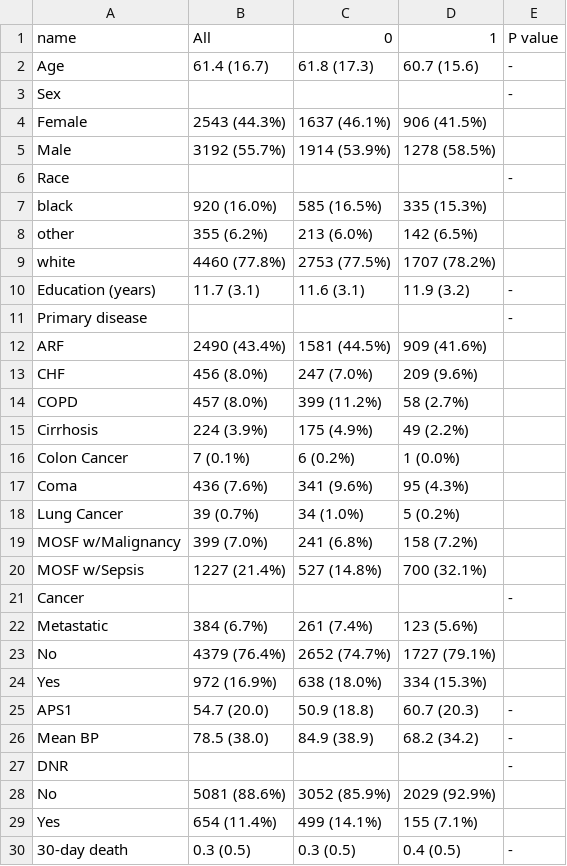
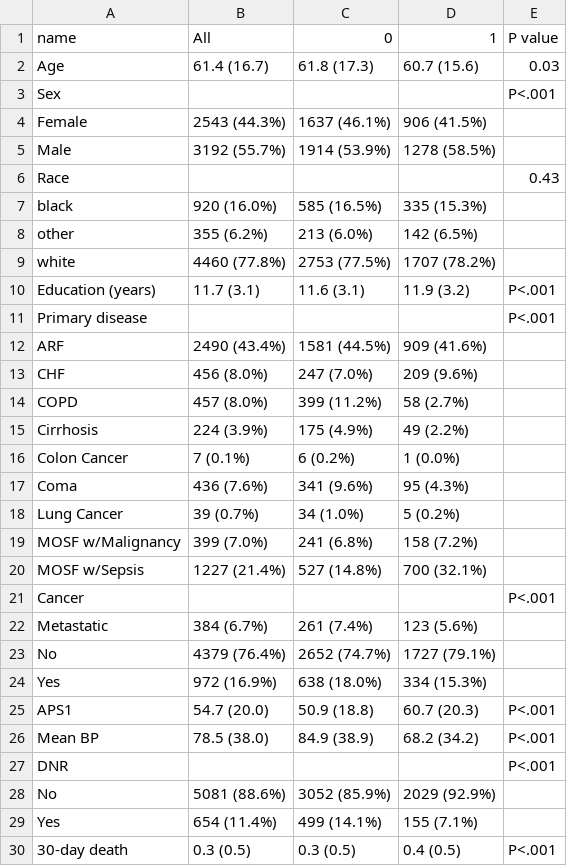
Before and after one commit to mizuy/statract, a CSV file: docs/examples/assets/psm_rhc/table1_unmatched.csv, drawn as a sheet.

Commit message:
Regenerate example assets with the Table One test fix

```diff
--- a/docs/examples/assets/psm_rhc/table1_unmatched.csv
+++ b/docs/examples/assets/psm_rhc/table1_unmatched.csv
@@ -1,7 +1,7 @@
 name,All,0,1,P value
-Age,61.4 (16.7),61.8 (17.3),60.7 (15.6),-
-Sex,"","","",-
+Age,61.4 (16.7),61.8 (17.3),60.7 (15.6),0.03
+Sex,"","","",P<.001
   Female,2543 (44.3%),1637 (46.1%),906 (41.5%),""
   Male,3192 (55.7%),1914 (53.9%),1278 (58.5%),""
-Race,"","","",-
+Race,"","","",0.43
   black,920 (16.0%),585 (16.5%),335 (15.3%),""
@@ -9,4 +9,4 @@ Race,"","","",-
   white,4460 (77.8%),2753 (77.5%),1707 (78.2%),""
-Education (years),11.7 (3.1),11.6 (3.1),11.9 (3.2),-
-Primary disease,"","","",-
+Education (years),11.7 (3.1),11.6 (3.1),11.9 (3.2),P<.001
+Primary disease,"","","",P<.001
   ARF,2490 (43.4%),1581 (44.5%),909 (41.6%),""
@@ -20,3 +20,3 @@ Primary disease,"","","",-
   MOSF w/Sepsis,1227 (21.4%),527 (14.8%),700 (32.1%),""
-Cancer,"","","",-
+Cancer,"","","",P<.001
   Metastatic,384 (6.7%),261 (7.4%),123 (5.6%),""
@@ -24,7 +24,7 @@ Cancer,"","","",-
   Yes,972 (16.9%),638 (18.0%),334 (15.3%),""
-APS1,54.7 (20.0),50.9 (18.8),60.7 (20.3),-
-Mean BP,78.5 (38.0),84.9 (38.9),68.2 (34.2),-
-DNR,"","","",-
+APS1,54.7 (20.0),50.9 (18.8),60.7 (20.3),P<.001
+Mean BP,78.5 (38.0),84.9 (38.9),68.2 (34.2),P<.001
+DNR,"","","",P<.001
   No,5081 (88.6%),3052 (85.9%),2029 (92.9%),""
   Yes,654 (11.4%),499 (14.1%),155 (7.1%),""
-30-day death,0.3 (0.5),0.3 (0.5),0.4 (0.5),-
+30-day death,0.3 (0.5),0.3 (0.5),0.4 (0.5),P<.001
```
Also changed, not shown: docs/examples/assets/cif_pbc/table1.csv, docs/examples/assets/glmm_epil/table1.csv, 54 other files.
